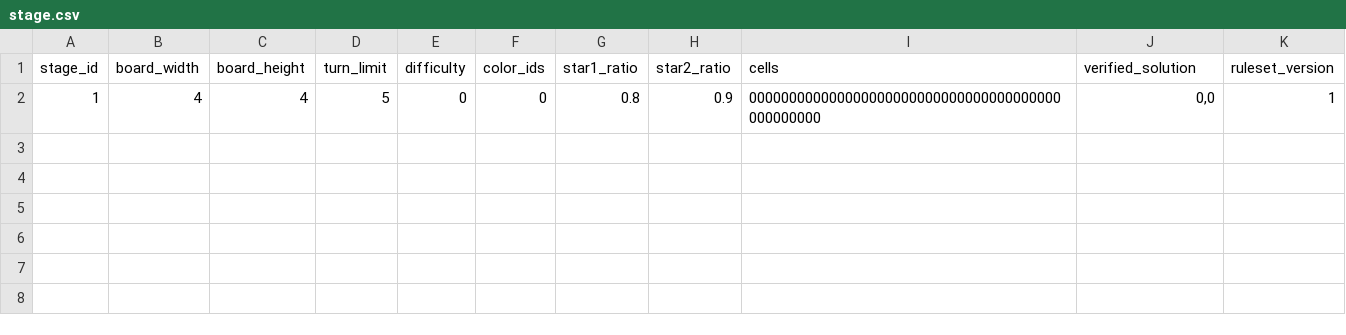
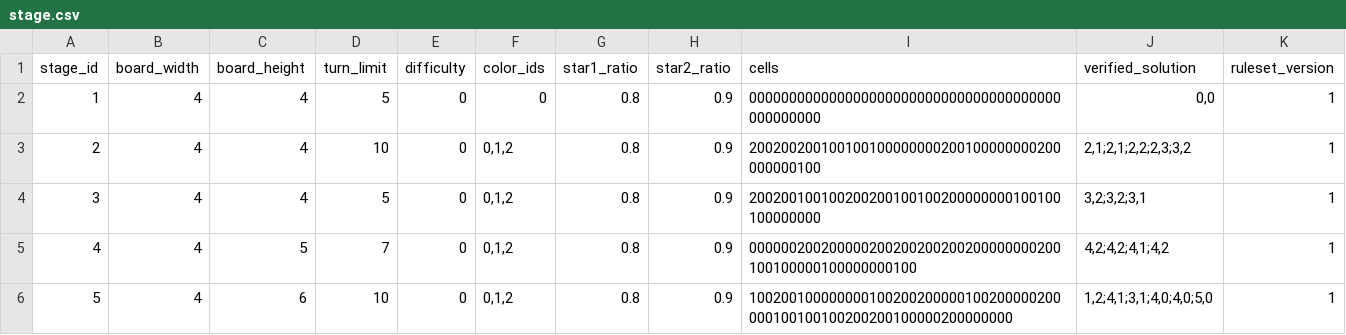
Before and after one commit to madalang-games/project-flood, a CSV file: client/project-flood/Assets/Resources/Data/stage/stage.csv, drawn as a sheet.

```diff
--- a/client/project-flood/Assets/Resources/Data/stage/stage.csv
+++ b/client/project-flood/Assets/Resources/Data/stage/stage.csv
@@ -2 +2,5 @@ stage_id,board_width,board_height,turn_limit,difficulty,color_ids,star1_ratio,st
 1,4,4,5,0,0,0.8,0.9,000000000000000000000000000000000000000000000000,"0,0",1
+2,4,4,10,0,"0,1,2",0.8,0.9,200200200100100100000000200100000000200000000100,"2,1;2,1;2,2;2,3;3,2",1
+3,4,4,5,0,"0,1,2",0.8,0.9,200200100100200200100100200000000100100100000000,"3,2;3,2;3,1",1
+4,4,5,7,0,"0,1,2",0.8,0.9,000000200200000200200200200200000000200100100000100000000100,"4,2;4,2;4,1;4,2",1
+5,4,6,10,0,"0,1,2",0.8,0.9,100200100000000100200200000100200000200000100100100200200100000200000000,"1,2;4,1;3,1;4,0;4,0;5,0",1
```
Also changed, not shown: shared/datas/stage/stage.csv, 5 other files.
